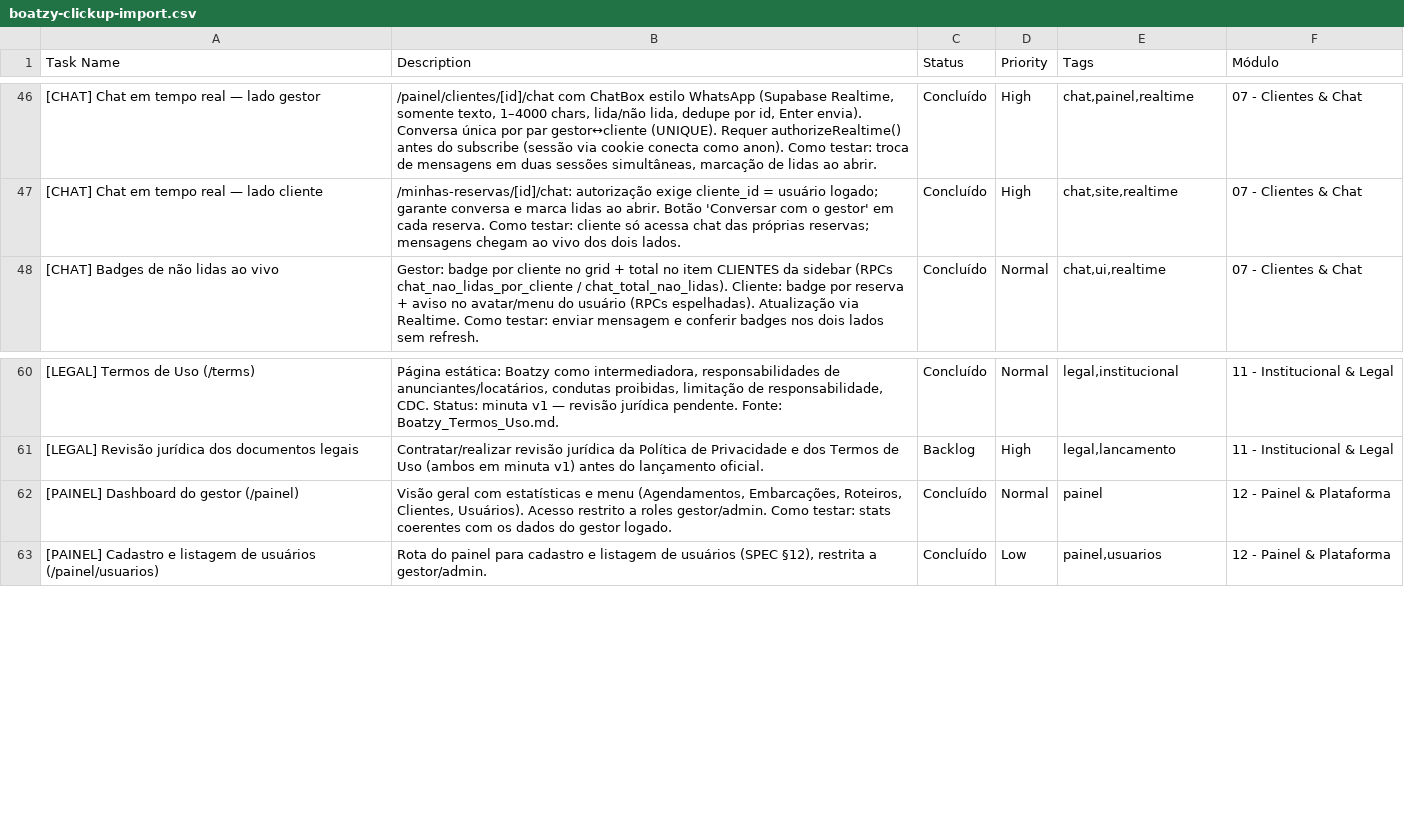
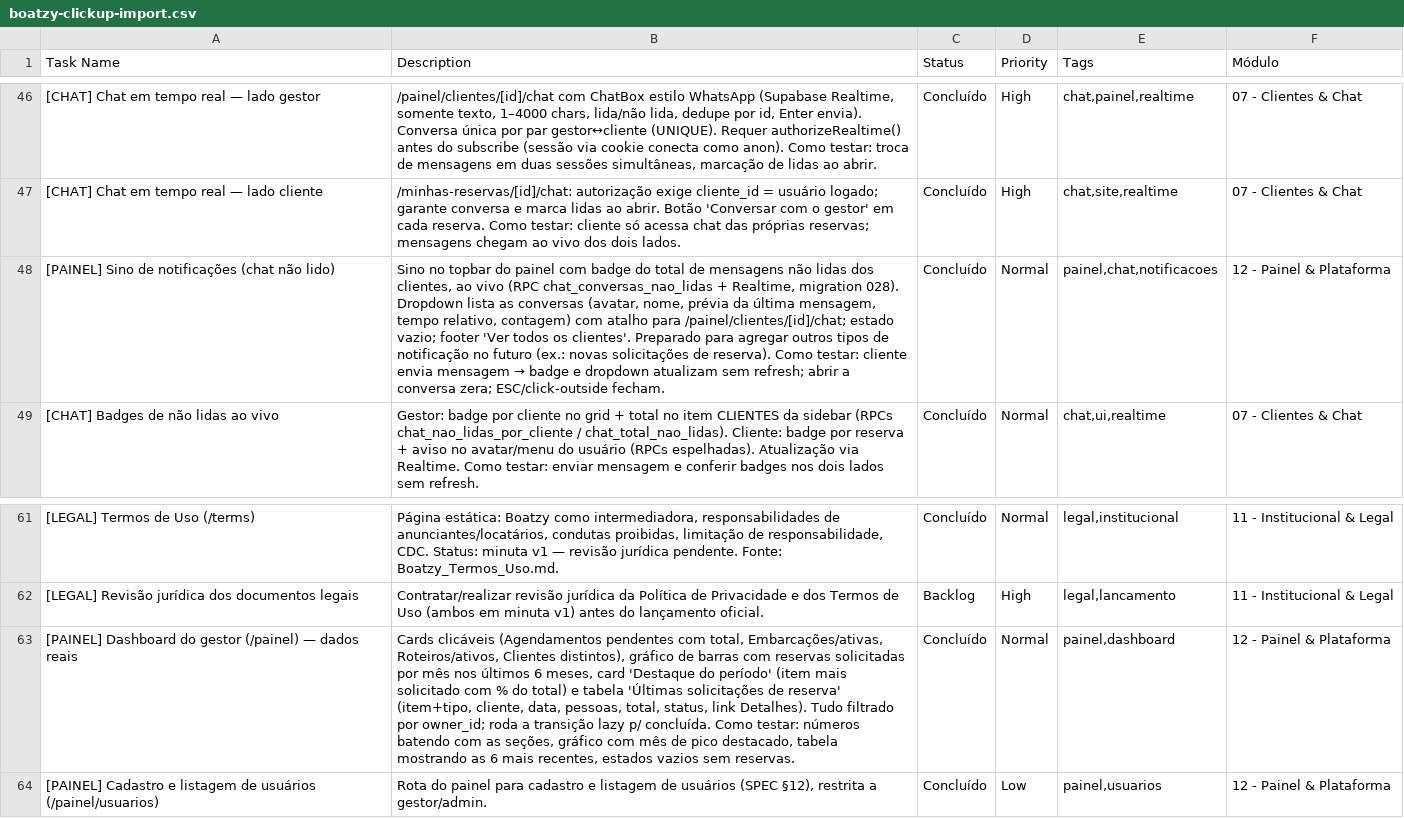
Before and after one commit to renanguzman/boatzy, a CSV file: docs/clickup/boatzy-clickup-import.csv, drawn as a sheet; only a part is shown, gaps mark what is left out; addresses are those after the commit; the diff names each change by its address in the sheet, - before the commit and + after, or states it on an @@ line.

Commit message:
ajustes chat e dashboard

```diff
--- a/docs/clickup/boatzy-clickup-import.csv
+++ b/docs/clickup/boatzy-clickup-import.csv
+row 48: [PAINEL] Sino de notificações (chat não lido) | Sino no topbar do painel com badge do total de mensagens não lidas dos clientes, ao vivo (RPC chat_conversas_nao_lidas + Realtime, migration 028). Dropdown lista as conversas (avatar, nome, prévia da última mensagem, tempo relativo, contagem) com atalho para /painel/clientes/[id]/chat; estado vazio; footer 'Ver todos os clientes'. Preparado para agregar outros tipos de notificação no futuro (ex.: novas solicitações de reserva). Como testar: cliente envia mensagem → badge e dropdown atualizam sem refresh; abrir a conversa zera; ESC/click-outside fecham. | Concluído | Normal | painel,chat,notificacoes | 12 - Painel & Plataforma
-A63 (Task Name): [PAINEL] Dashboard do gestor (/painel)
+A63 (Task Name): [PAINEL] Dashboard do gestor (/painel) — dados reais
-B63 (Description): Visão geral com estatísticas e menu (Agendamentos, Embarcações, Roteiros, Clientes, Usuários). Acesso restrito a roles gestor/admin. Como testar: stats coerentes com os dados do gestor logado.
+B63 (Description): Cards clicáveis (Agendamentos pendentes com total, Embarcações/ativas, Roteiros/ativos, Clientes distintos), gráfico de barras com reservas solicitadas por mês nos últimos 6 meses, card 'Destaque do período' (item mais solicitado com % do total) e tabela 'Últimas solicitações de reserva' (item+tipo, cliente, data, pessoas, total, status, link Detalhes). Tudo filtrado por owner_id; roda a transição lazy p/ concluída. Como testar: números batendo com as seções, gráfico com mês de pico destacado, tabela mostrando as 6 mais recentes, estados vazios sem reservas.
-E63 (Tags): painel
+E63 (Tags): painel,dashboard
```
Also changed, not shown: 7 other files.
